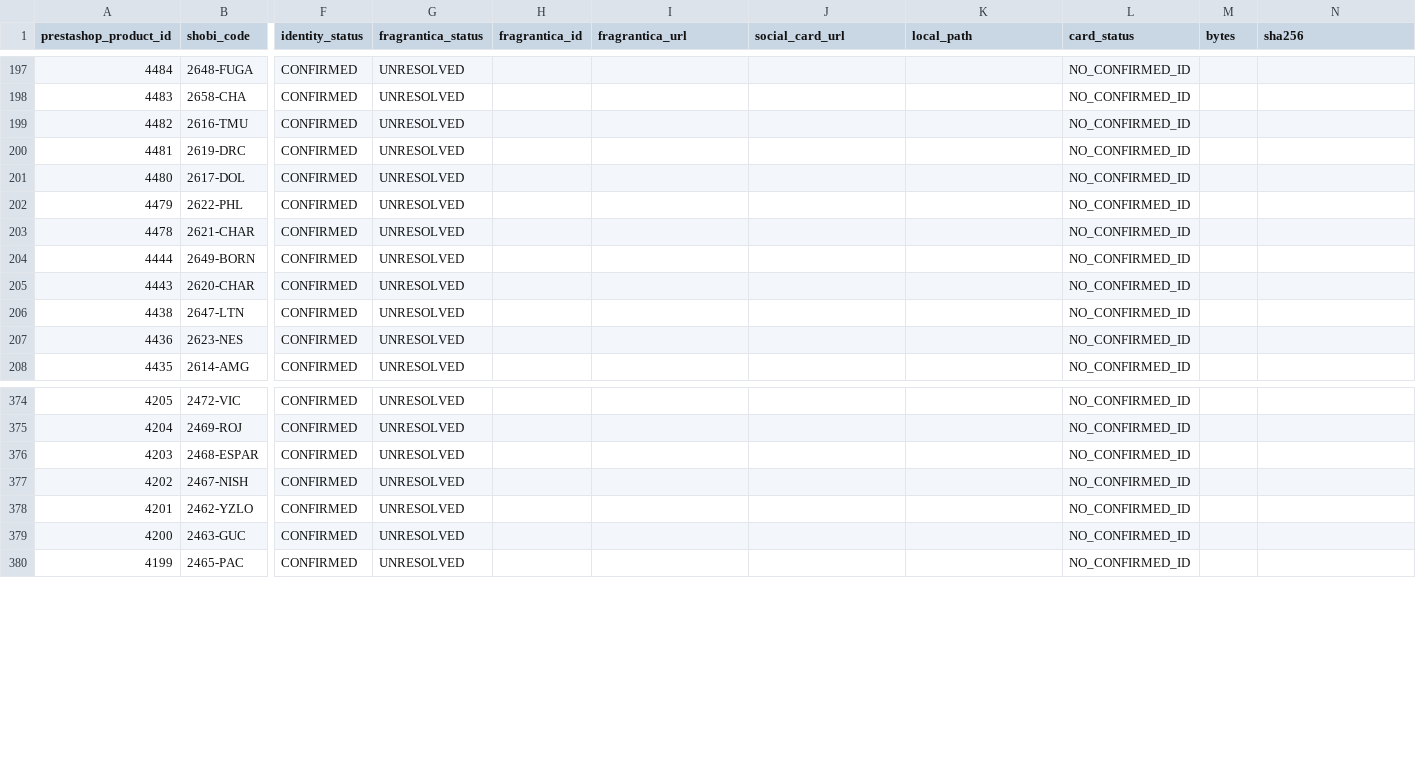
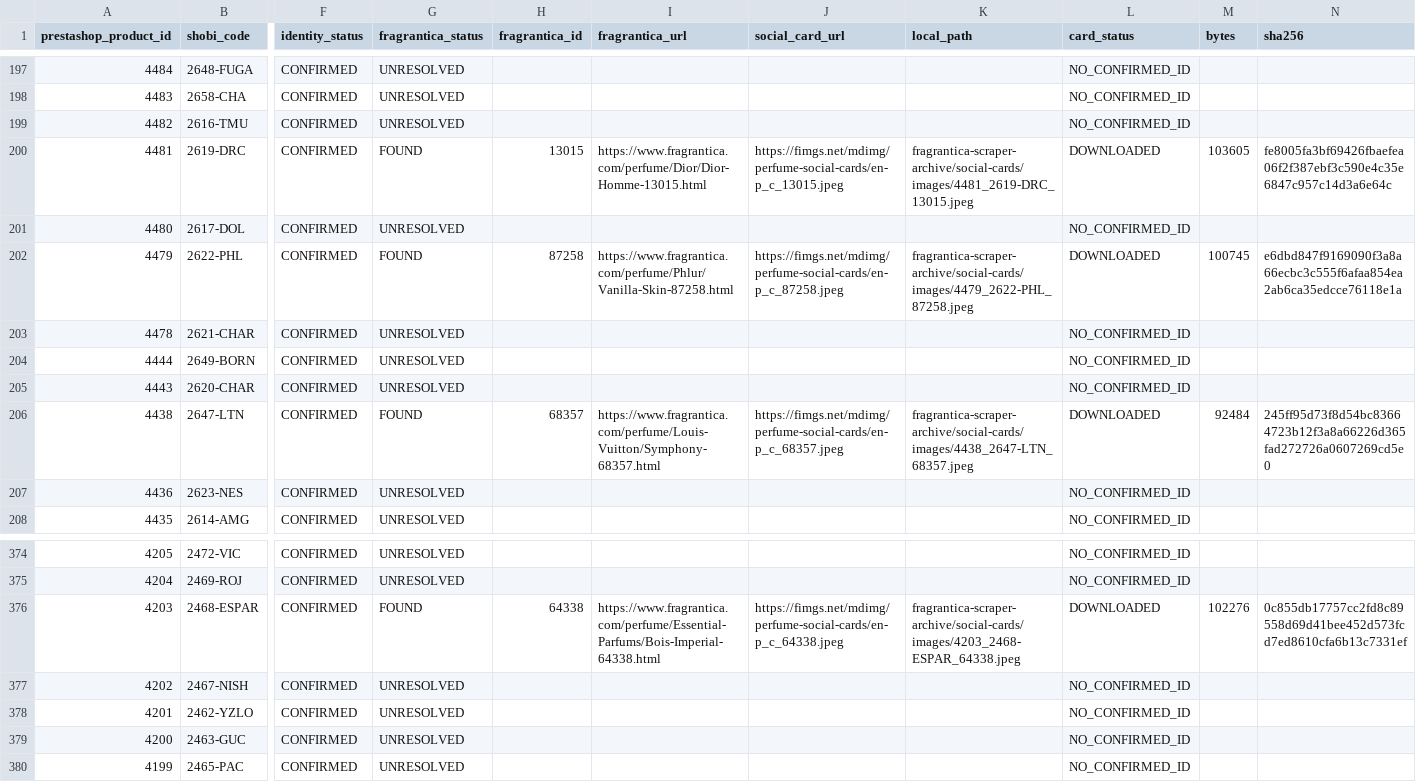
Before and after one commit to MarvvRed/Shobi_Inspiration, a CSV file: fragrantica-scraper-archive/social-cards/manifest.csv, drawn as a sheet; only a part is shown, gaps mark what is left out; the diff covers the shown part only; the diff names each change by its address in the sheet, - before the commit and + after, or states it on an @@ line.

```diff
--- a/fragrantica-scraper-archive/social-cards/manifest.csv
+++ b/fragrantica-scraper-archive/social-cards/manifest.csv
-G200 (fragrantica_status): UNRESOLVED
+G200 (fragrantica_status): FOUND
-H200 (fragrantica_id): (empty)
+H200 (fragrantica_id): 13015
-I200 (fragrantica_url): (empty)
+I200 (fragrantica_url): https://www.fragrantica.com/perfume/Dior/Dior-Homme-13015.html
-J200 (social_card_url): (empty)
+J200 (social_card_url): https://fimgs.net/mdimg/perfume-social-cards/en-p_c_13015.jpeg
-K200 (local_path): (empty)
+K200 (local_path): fragrantica-scraper-archive/social-cards/images/4481_2619-DRC_13015.jpeg
-L200 (card_status): NO_CONFIRMED_ID
+L200 (card_status): DOWNLOADED
-M200 (bytes): (empty)
+M200 (bytes): 103605
-N200 (sha256): (empty)
+N200 (sha256): fe8005fa3bf69426fbaefea06f2f387ebf3c590e4c35e6847c957c14d3a6e64c
-G202 (fragrantica_status): UNRESOLVED
+G202 (fragrantica_status): FOUND
-H202 (fragrantica_id): (empty)
+H202 (fragrantica_id): 87258
-I202 (fragrantica_url): (empty)
+I202 (fragrantica_url): https://www.fragrantica.com/perfume/Phlur/Vanilla-Skin-87258.html
-J202 (social_card_url): (empty)
+J202 (social_card_url): https://fimgs.net/mdimg/perfume-social-cards/en-p_c_87258.jpeg
-K202 (local_path): (empty)
+K202 (local_path): fragrantica-scraper-archive/social-cards/images/4479_2622-PHL_87258.jpeg
-L202 (card_status): NO_CONFIRMED_ID
+L202 (card_status): DOWNLOADED
-M202 (bytes): (empty)
+M202 (bytes): 100745
-N202 (sha256): (empty)
+N202 (sha256): e6dbd847f9169090f3a8a66ecbc3c555f6afaa854ea2ab6ca35edcce76118e1a
-G206 (fragrantica_status): UNRESOLVED
+G206 (fragrantica_status): FOUND
-H206 (fragrantica_id): (empty)
+H206 (fragrantica_id): 68357
-I206 (fragrantica_url): (empty)
+I206 (fragrantica_url): https://www.fragrantica.com/perfume/Louis-Vuitton/Symphony-68357.html
-J206 (social_card_url): (empty)
+J206 (social_card_url): https://fimgs.net/mdimg/perfume-social-cards/en-p_c_68357.jpeg
-K206 (local_path): (empty)
+K206 (local_path): fragrantica-scraper-archive/social-cards/images/4438_2647-LTN_68357.jpeg
-L206 (card_status): NO_CONFIRMED_ID
+L206 (card_status): DOWNLOADED
-M206 (bytes): (empty)
+M206 (bytes): 92484
-N206 (sha256): (empty)
+N206 (sha256): 245ff95d73f8d54bc83664723b12f3a8a66226d365fad272726a0607269cd5e0
-G376 (fragrantica_status): UNRESOLVED
+G376 (fragrantica_status): FOUND
-H376 (fragrantica_id): (empty)
+H376 (fragrantica_id): 64338
-I376 (fragrantica_url): (empty)
+I376 (fragrantica_url): https://www.fragrantica.com/perfume/Essential-Parfums/Bois-Imperial-64338.html
-J376 (social_card_url): (empty)
+J376 (social_card_url): https://fimgs.net/mdimg/perfume-social-cards/en-p_c_64338.jpeg
-K376 (local_path): (empty)
+K376 (local_path): fragrantica-scraper-archive/social-cards/images/4203_2468-ESPAR_64338.jpeg
-L376 (card_status): NO_CONFIRMED_ID
+L376 (card_status): DOWNLOADED
-M376 (bytes): (empty)
+M376 (bytes): 102276
-N376 (sha256): (empty)
+N376 (sha256): 0c855db17757cc2fd8c89558d69d41bee452d573fcd7ed8610cfa6b13c7331ef
```
Also changed, not shown: 108 edited cells elsewhere in this file, 16 other files.
